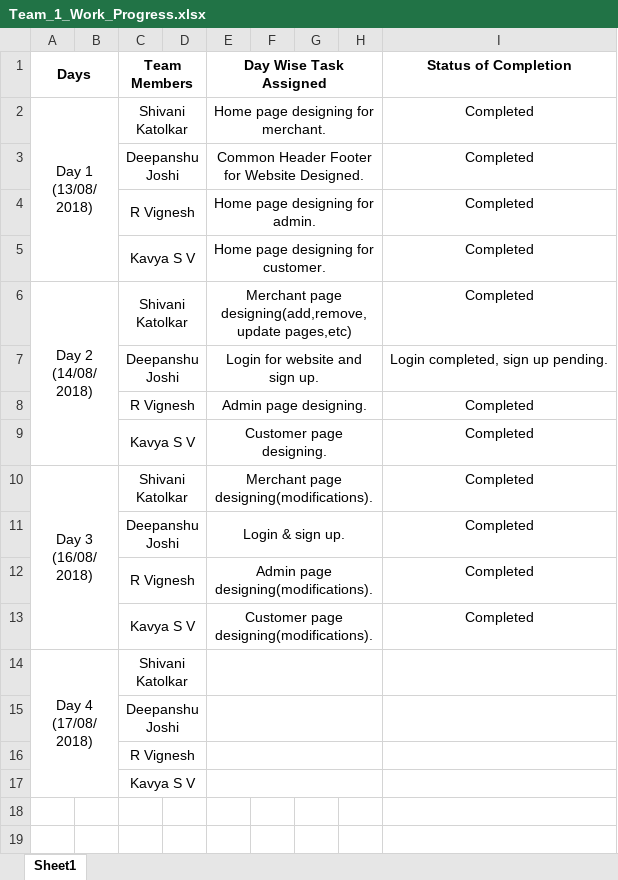
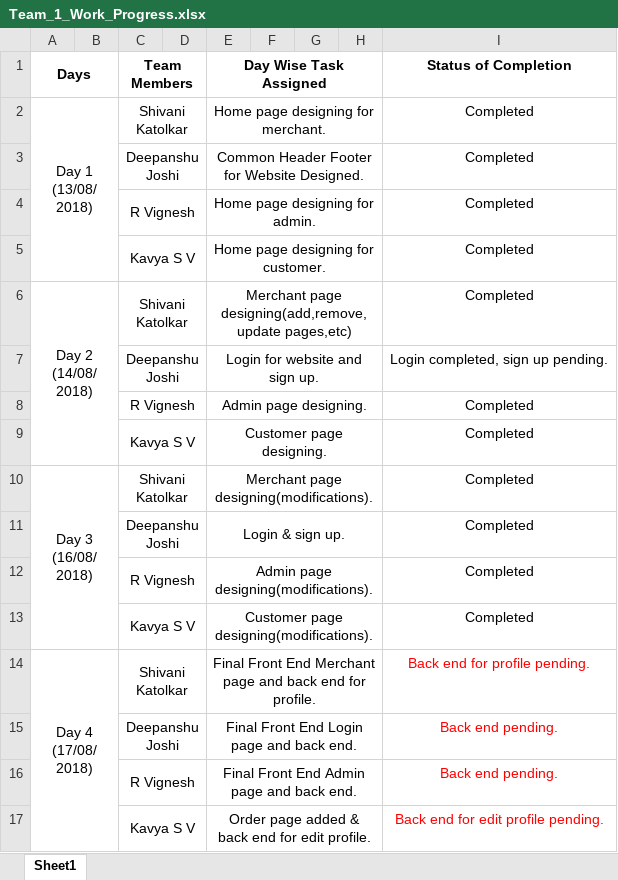
Before and after one commit to jeefullstack-13/Project-Tracker, an Excel workbook: Team_1_Work_Progress.xlsx, sheet Sheet1, drawn as a sheet; values as stored, in another font and other column widths than the file's, no borders; removed rows and columns are numbered as before the commit, all else as after; the diff names each change by its address in the sheet, - before the commit and + after, or states it on an @@ line.

Commit message:
Add files via upload

```diff
--- a/Team_1_Work_Progress.xlsx (sheet Sheet1)
+++ b/Team_1_Work_Progress.xlsx (sheet Sheet1)
-E14 (Day Wise Task Assigned): (empty)
+E14 (Day Wise Task Assigned): Final Front End Merchant page and back end for profile.
-I14 (Status of Completion): (empty)
+I14 (Status of Completion): Back end for profile pending.
-row 15:  |  | Deepanshu Joshi
-row 16:  |  | R Vignesh
-row 17:  |  | Kavya S V
+row 15:  |  | Deepanshu Joshi |  | Final Front End Login page and back end. |  |  |  | Back end pending.
+row 16:  |  | R Vignesh |  | Final Front End Admin page and back end. |  |  |  | Back end pending.
+row 17:  |  | Kavya S V |  | Order page added & back end for edit profile. |  |  |  | Back end for edit profile pending.
```
